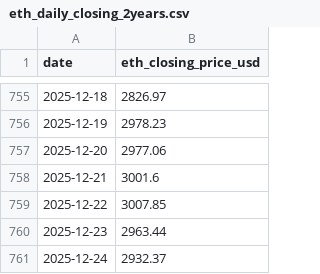
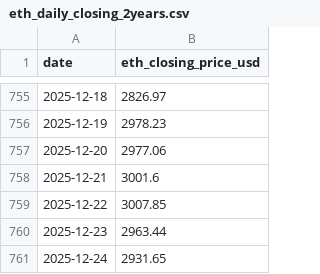
Before and after one commit to RoundBearChoi/btc_eth_statistics, a CSV file: src/eth_daily_closing_2years.csv, drawn as a sheet; only a part is shown, gaps mark what is left out.

```diff
--- a/src/eth_daily_closing_2years.csv
+++ b/src/eth_daily_closing_2years.csv
@@ -760,2 +760,2 @@ date,eth_closing_price_usd
 2025-12-23,2963.44
-2025-12-24,2932.37
+2025-12-24,2931.65
```
Also changed, not shown: src/btc_daily_closing_2years.csv, src/btc_eth_price.csv.
